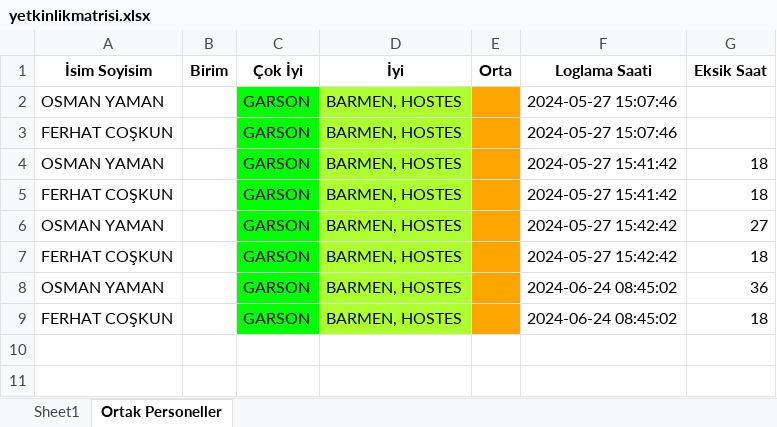
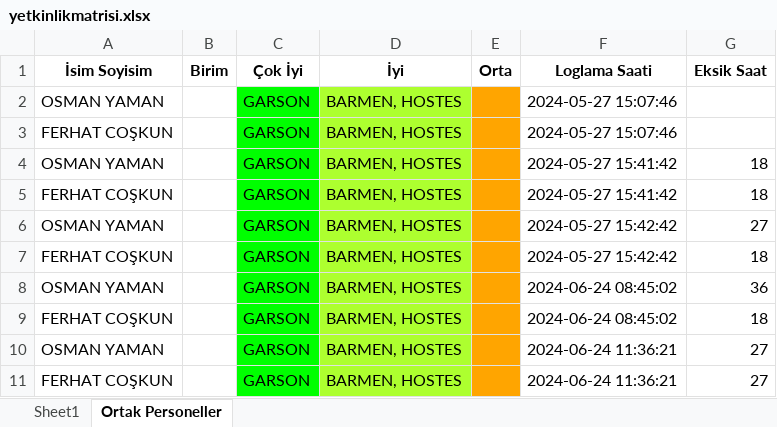
Before and after one commit to tturan6446/testtest, an Excel workbook: yetkinlikmatrisi.xlsx, sheet Ortak Personeller, drawn as a sheet; values as stored, in another font and other column widths than the file's, no borders; the diff names each change by its address in the sheet, - before the commit and + after, or states it on an @@ line.

Commit message:
update yetkinlik_matrisi

```diff
--- a/yetkinlikmatrisi.xlsx (sheet Ortak Personeller)
+++ b/yetkinlikmatrisi.xlsx (sheet Ortak Personeller)
+row 10: OSMAN YAMAN |  | GARSON | BARMEN, HOSTES |  | 2024-06-24 11:36:21 | 27
+row 11: FERHAT COŞKUN |  | GARSON | BARMEN, HOSTES |  | 2024-06-24 11:36:21 | 27
```
